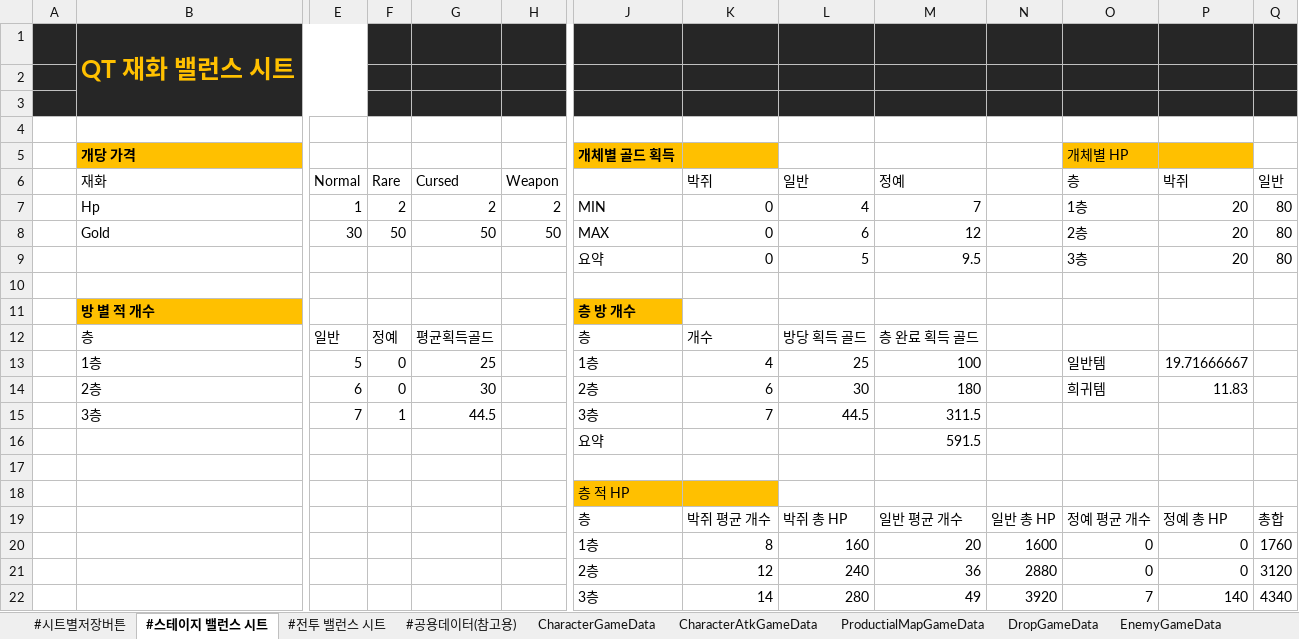
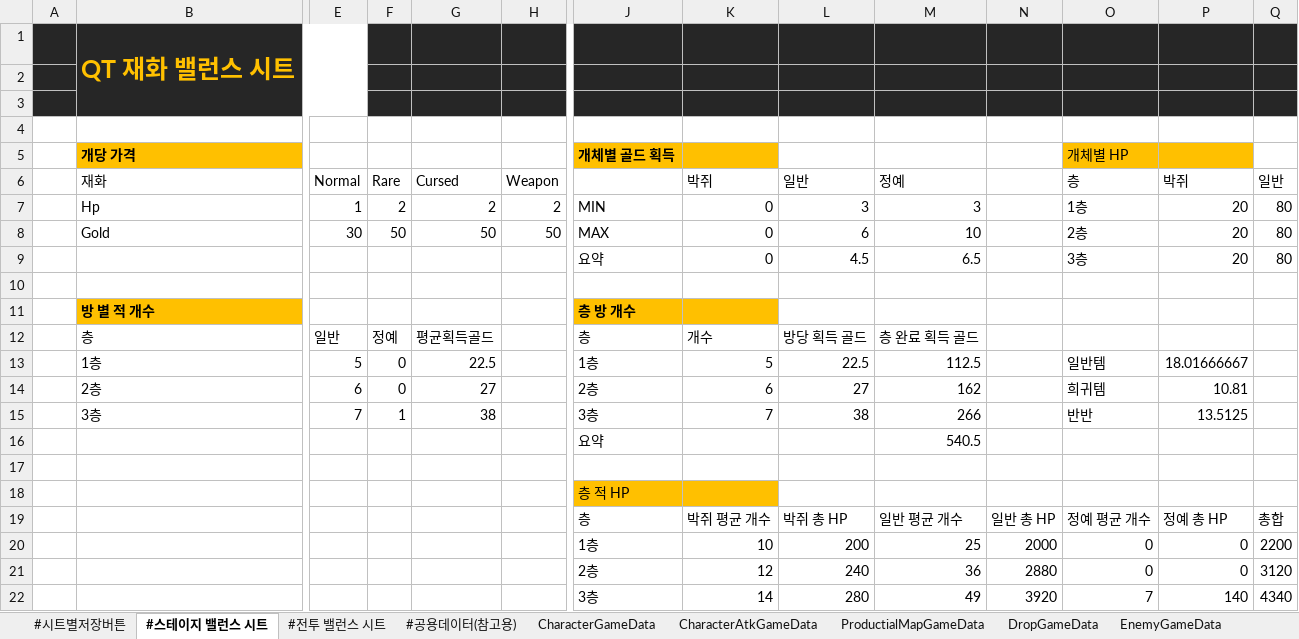
Before and after one commit to Cuty444/QT_Proto, an Excel workbook: _GameData/_QT_Table.xlsm, sheet #스테이지 밸런스 시트, drawn as a sheet; only a part is shown, gaps mark what is left out; values as stored, in another font and other column widths than the file's, no borders; table styles not drawn; removed rows and columns are numbered as before the commit, all else as after; rows hold the shown columns only; the diff names each change by its address in the sheet, - before the commit and + after, or states it on an @@ line.

```diff
--- a/_GameData/_QT_Table.xlsm (sheet #스테이지 밸런스 시트)
+++ b/_GameData/_QT_Table.xlsm (sheet #스테이지 밸런스 시트)
-L7: 4
+L7: 3
-M7: 7
+M7: 3
-M8: 12
+M8: 10
-L9: 5
+L9: 4.5
-M9: 9.5
+M9: 6.5
-K11 fill: none
+K11 fill: #FFC000
-G13: 25
+G13: 22.5
-K13: 4
+K13: 5
-L13: 25
+L13: 22.5
-M13: 100
+M13: 112.5
-P13: 19.71666667
+P13: 18.01666667
-G14: 30
+G14: 27
-L14: 30
+L14: 27
-M14: 180
+M14: 162
-P14: 11.83
+P14: 10.81
-G15: 44.5
+G15: 38
-L15: 44.5
+L15: 38
-M15: 311.5
+M15: 266
-O15: (empty)
+O15: 반반
-P15: (empty)
+P15: 13.5125
-M16: 591.5
+M16: 540.5
-row 20:  |  |  |  |  |  | 1층 | 8 | 160 | 20 | 1600 | 0 | 0 | 1760
+row 20:  |  |  |  |  |  | 1층 | 10 | 200 | 25 | 2000 | 0 | 0 | 2200
```
Also changed, not shown: sheet BuffEffectGameData, sheet EnemyGameData, sheet EnemyAtkGameData, sheet ItemEffectGameData, sheet LocaleGameData, sheet ShootGameData, 5 more sheets, charts or pictures, 28 other files.
